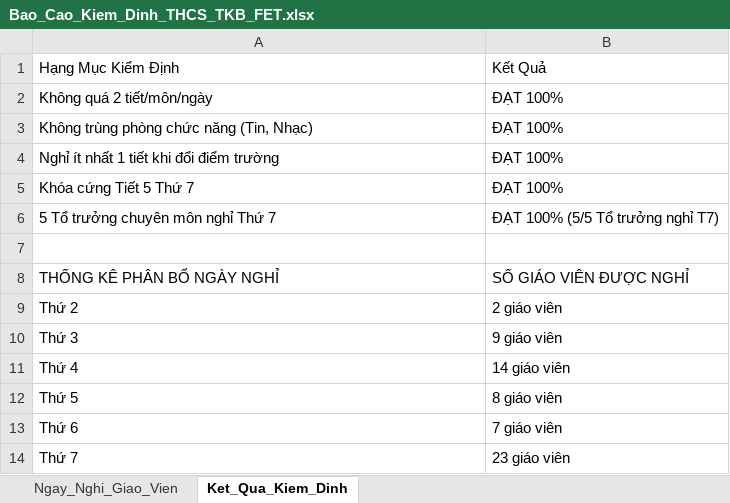
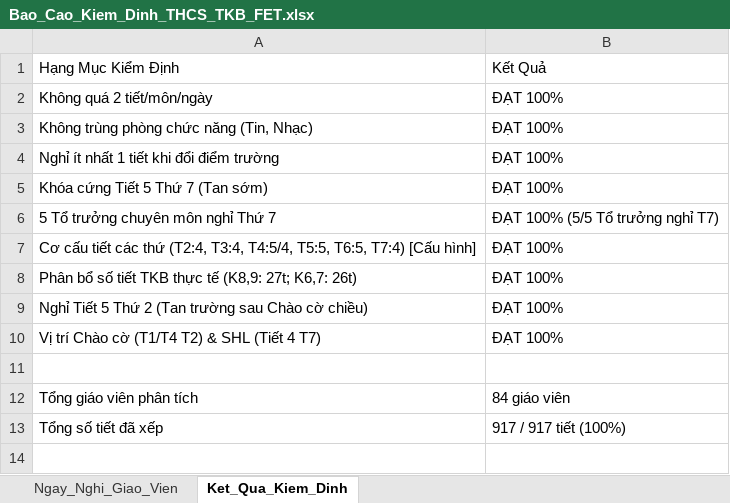
Before and after one commit to MrKhang-Khoi/tkb, an Excel workbook: Bao_Cao_Kiem_Dinh_THCS_TKB_FET.xlsx, sheet Ket_Qua_Kiem_Dinh, drawn as a sheet; values as stored, in another font and other column widths than the file's, no borders; removed rows and columns are numbered as before the commit, all else as after; the diff names each change by its address in the sheet, - before the commit and + after, or states it on an @@ line.

```diff
--- a/Bao_Cao_Kiem_Dinh_THCS_TKB_FET.xlsx (sheet Ket_Qua_Kiem_Dinh)
+++ b/Bao_Cao_Kiem_Dinh_THCS_TKB_FET.xlsx (sheet Ket_Qua_Kiem_Dinh)
-A5: Khóa cứng Tiết 5 Thứ 7
+A5: Khóa cứng Tiết 5 Thứ 7 (Tan sớm)
+row 7: Cơ cấu tiết các thứ (T2:4, T3:4, T4:5/4, T5:5, T6:5, T7:4) [Cấu hình] | ĐẠT 100%
+row 8: Phân bổ số tiết TKB thực tế (K8,9: 27t; K6,7: 26t) | ĐẠT 100%
+row 9: Nghỉ Tiết 5 Thứ 2 (Tan trường sau Chào cờ chiều) | ĐẠT 100%
+row 10: Vị trí Chào cờ (T1/T4 T2) & SHL (Tiết 4 T7) | ĐẠT 100%
-row 8: THỐNG KÊ PHÂN BỔ NGÀY NGHỈ | SỐ GIÁO VIÊN ĐƯỢC NGHỈ
-row 9: Thứ 2 | 2 giáo viên
-row 10: Thứ 3 | 9 giáo viên
-row 11: Thứ 4 | 14 giáo viên
-row 12: Thứ 5 | 8 giáo viên
-row 13: Thứ 6 | 7 giáo viên
-row 14: Thứ 7 | 23 giáo viên
+row 12: Tổng giáo viên phân tích | 84 giáo viên
+row 13: Tổng số tiết đã xếp | 917 / 917 tiết (100%)
```
Also changed, not shown: sheet Ngay_Nghi_Giao_Vien, 2 other files.
